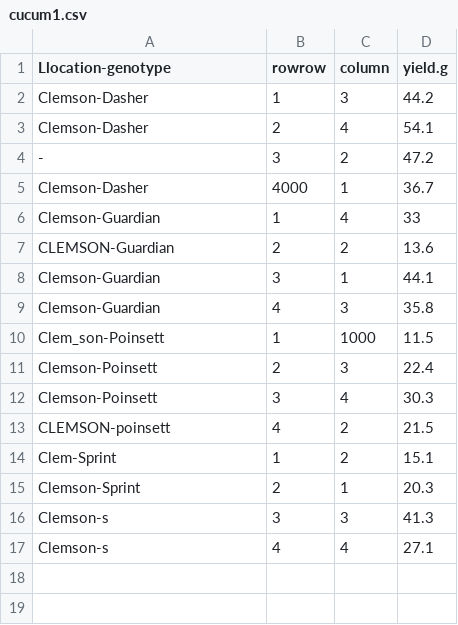
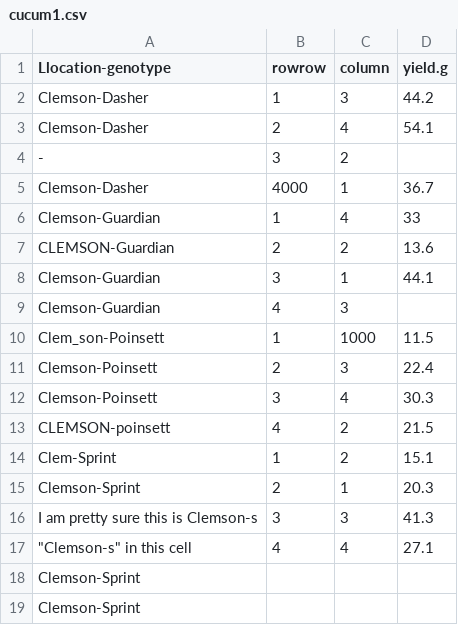
Before and after one commit to KAR-NG/Dirty-Data-Challenge-, a CSV file: cucum1.csv, drawn as a sheet.

```diff
--- a/cucum1.csv
+++ b/cucum1.csv
@@ -3,3 +3,3 @@ Clemson-Dasher,1,3,44.2
 Clemson-Dasher,2,4,54.1
--,3,2,47.2
+-,3,2,
 Clemson-Dasher,4000,1,36.7
@@ -8,3 +8,3 @@ CLEMSON-Guardian,2,2,13.6
 Clemson-Guardian,3,1,44.1
-Clemson-Guardian,4,3,35.8
+Clemson-Guardian,4,3,
 Clem_son-Poinsett,1,1000,11.5
@@ -15,3 +15,5 @@ Clem-Sprint,1,2,15.1
 Clemson-Sprint,2,1,20.3
-Clemson-s,3,3,41.3
-Clemson-s,4,4,27.1
+I am pretty sure this is Clemson-s,3,3,41.3
+"""Clemson-s""  in this cell",4,4,27.1
+Clemson-Sprint,,,
+Clemson-Sprint,,,
```
Also changed, not shown: 5 other files.
